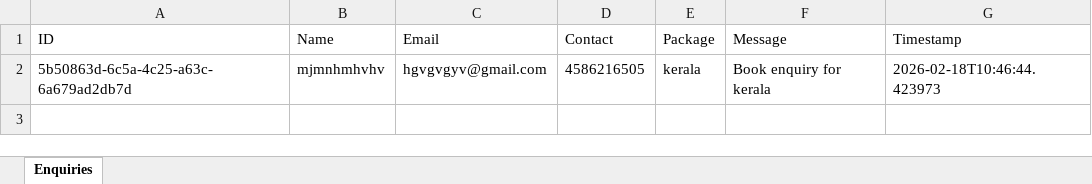
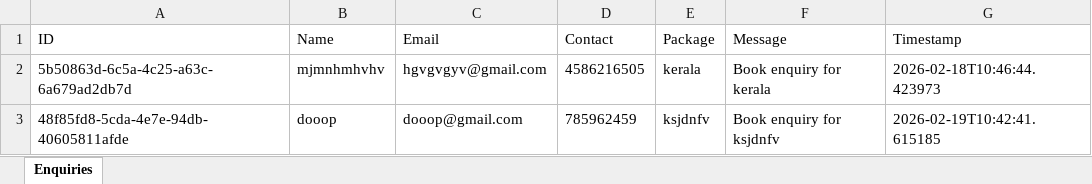
Before and after one commit to Mani9020p/Travel-site, an Excel workbook: src/services/backend/enquiries.xlsx, sheet Enquiries, drawn as a sheet; values as stored, in another font and other column widths than the file's, no borders; the diff names each change by its address in the sheet, - before the commit and + after, or states it on an @@ line.

```diff
--- a/src/services/backend/enquiries.xlsx (sheet Enquiries)
+++ b/src/services/backend/enquiries.xlsx (sheet Enquiries)
+row 3: 48f85fd8-5cda-4e7e-94db-40605811afde | dooop | dooop@gmail.com | 785962459 | ksjdnfv | Book enquiry for ksjdnfv | 2026-02-19T10:42:41.615185
```
Also changed, not shown: 2 other files.
